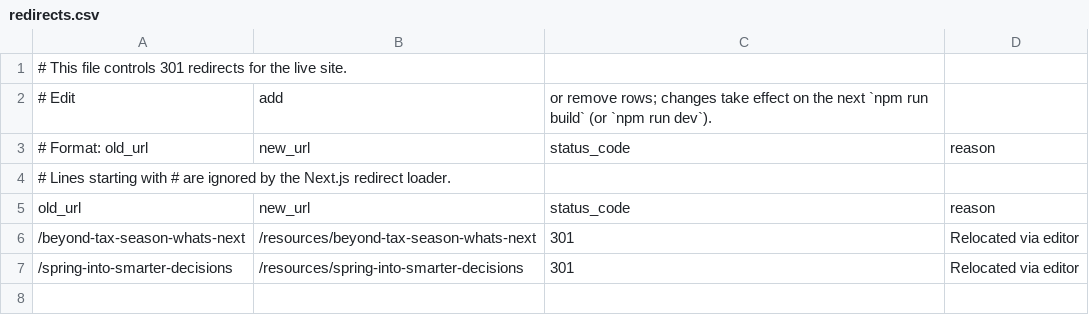
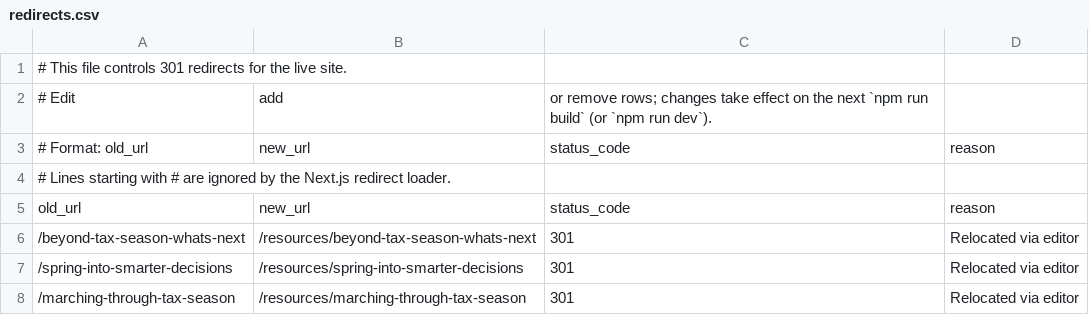
Before and after one commit to HankPantier/Accord-Advisors, a CSV file: content/redirects.csv, drawn as a sheet.

```diff
--- a/content/redirects.csv
+++ b/content/redirects.csv
@@ -7 +7,2 @@ old_url,new_url,status_code,reason
 /spring-into-smarter-decisions,/resources/spring-into-smarter-decisions,301,Relocated via editor
+/marching-through-tax-season,/resources/marching-through-tax-season,301,Relocated via editor
```
